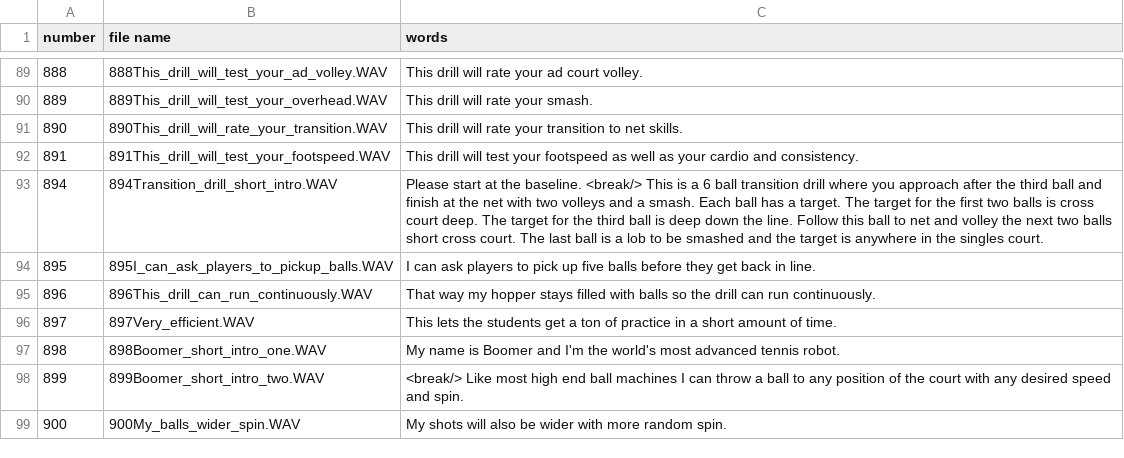
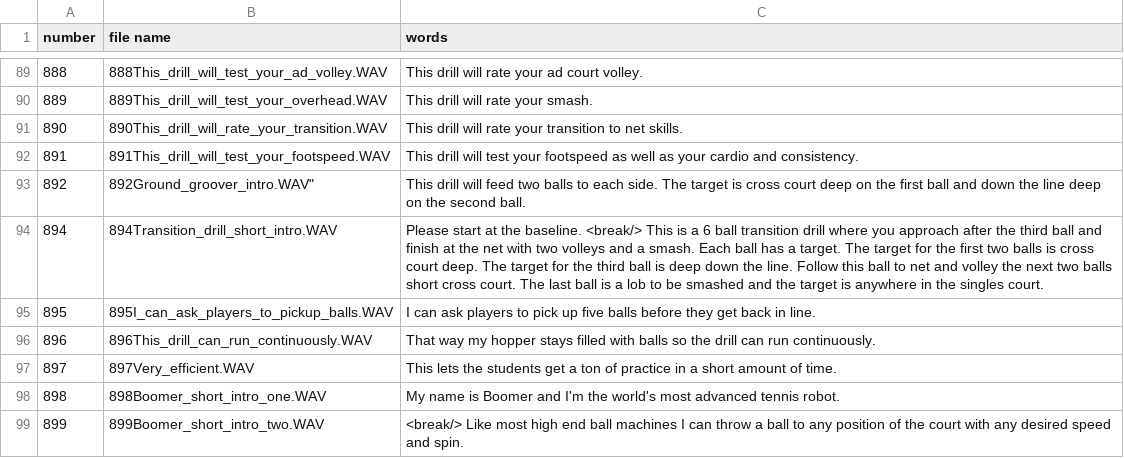
Before and after one commit to davidcjordan/tts_polly, a CSV file: demo_announcements.csv, drawn as a sheet; only a part is shown, gaps mark what is left out; the shorter side is filled out with more unchanged rows; the diff names each change by its address in the sheet, - before the commit and + after, or states it on an @@ line.

Commit message:
adding audio to ground groover drill

```diff
--- a/demo_announcements.csv
+++ b/demo_announcements.csv
+row 93: 892 | 892Ground_groover_intro.WAV" | This drill will feed two balls to each side. The target is cross court deep on the first ball and down the line deep on the second ball.
```
